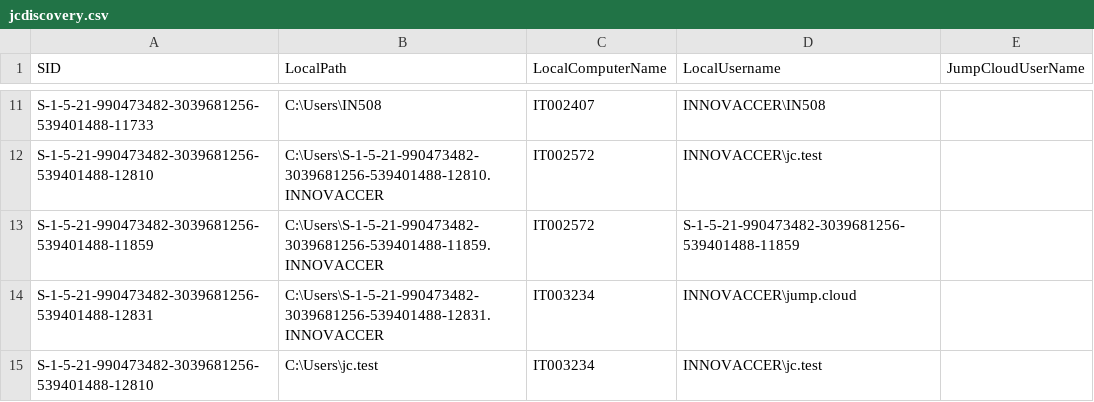
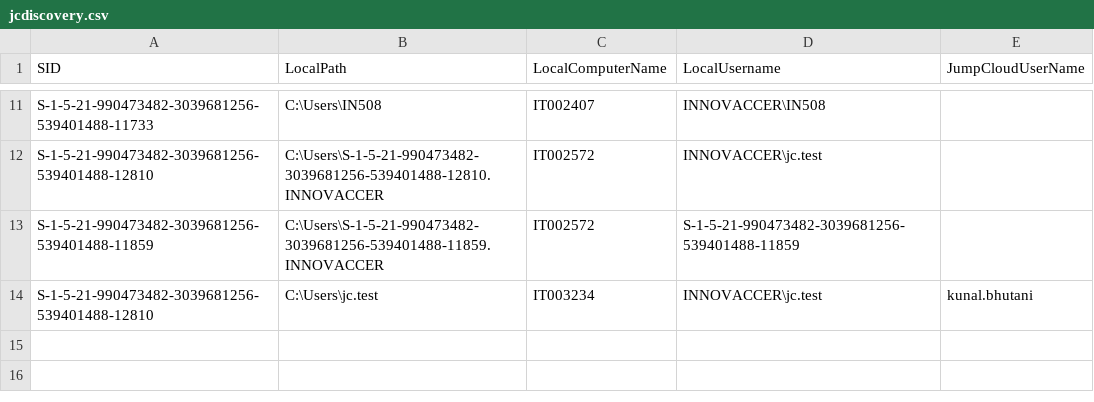
Before and after one commit to savinways/JumpCloud-ADMU-Discovery, a CSV file: jcdiscovery.csv, drawn as a sheet; only a part is shown, gaps mark what is left out.

Commit message:
Update jcdiscovery.csv

```diff
--- a/jcdiscovery.csv
+++ b/jcdiscovery.csv
@@ -13,3 +13,2 @@
 "S-1-5-21-990473482-3039681256-539401488-11859","C:\Users\S-1-5-21-990473482-3039681256-539401488-11859.INNOVACCER","IT002572","S-1-5-21-990473482-3039681256-539401488-11859",""
-"S-1-5-21-990473482-3039681256-539401488-12831","C:\Users\S-1-5-21-990473482-3039681256-539401488-12831.INNOVACCER","IT003234","INNOVACCER\jump.cloud",""
-"S-1-5-21-990473482-3039681256-539401488-12810","C:\Users\jc.test","IT003234","INNOVACCER\jc.test",""
+"S-1-5-21-990473482-3039681256-539401488-12810","C:\Users\jc.test","IT003234","INNOVACCER\jc.test","kunal.bhutani"
```
